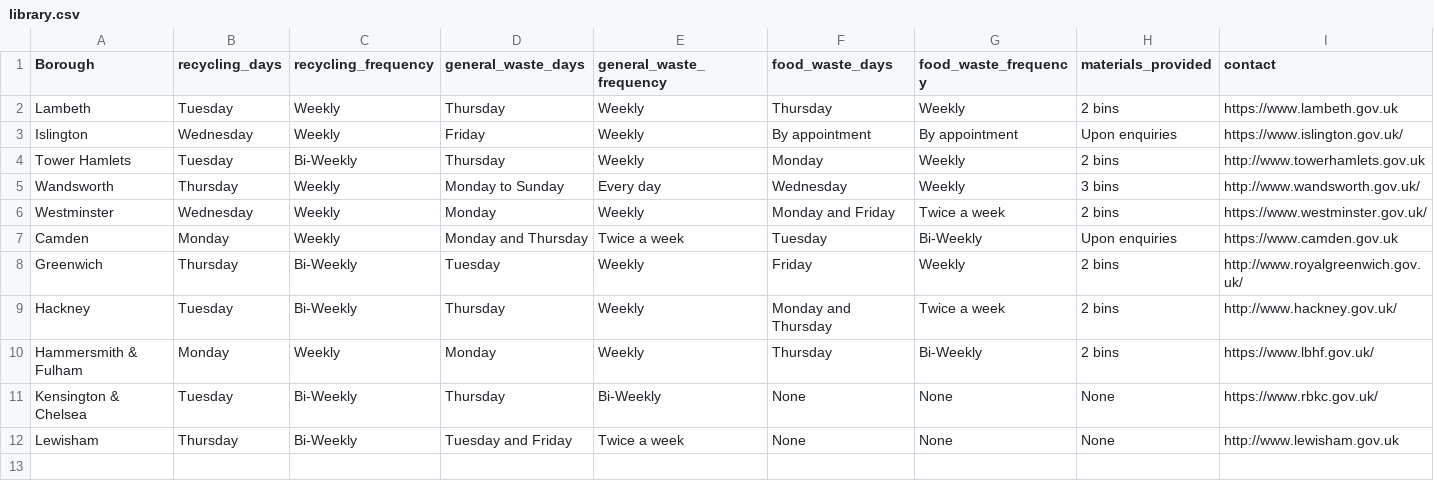
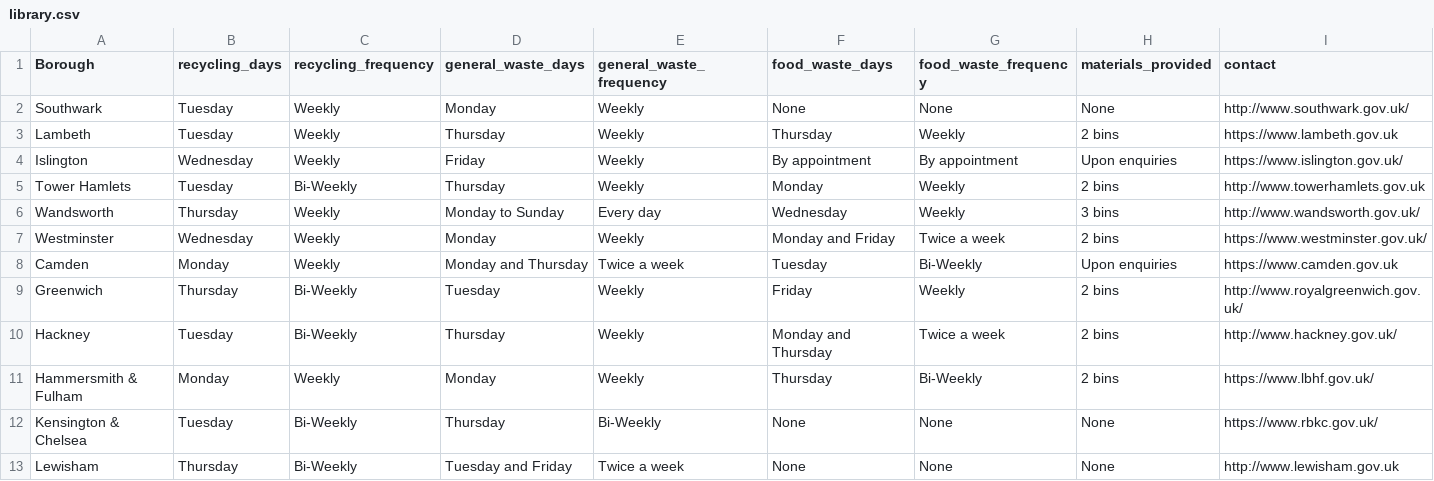
Before and after one commit to Mvironda/Recycling-Made-Easy, a CSV file: library.csv, drawn as a sheet; the diff names each change by its address in the sheet, - before the commit and + after, or states it on an @@ line.

Commit message:
updated library.csv

```diff
--- a/library.csv
+++ b/library.csv
+row 2: Southwark | Tuesday | Weekly | Monday | Weekly | None | None | None | http://www.southwark.gov.uk/
```
